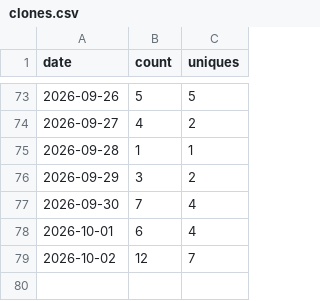
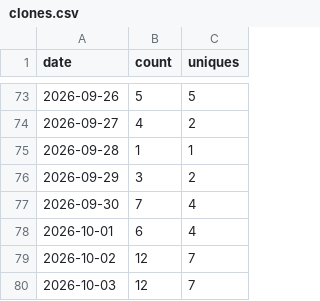
Before and after one commit to Kr1sCode/infra-automation-lab, a CSV file: .github/traffic/clones.csv, drawn as a sheet; only a part is shown, gaps mark what is left out.

```diff
--- a/.github/traffic/clones.csv
+++ b/.github/traffic/clones.csv
@@ -79 +79,2 @@ date,count,uniques
 2026-10-02,12,7
+2026-10-03,12,7
```
Also changed, not shown: .github/traffic/views.csv.
